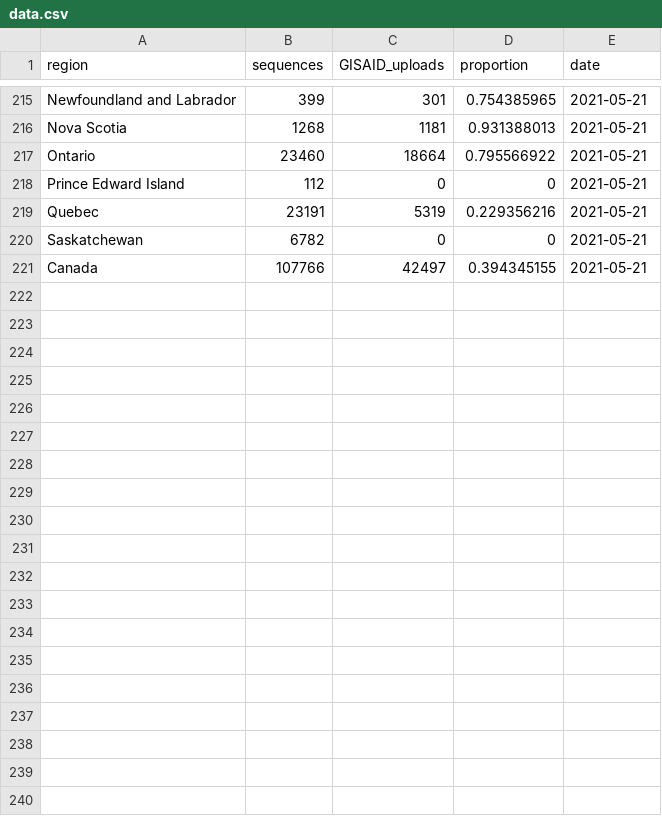
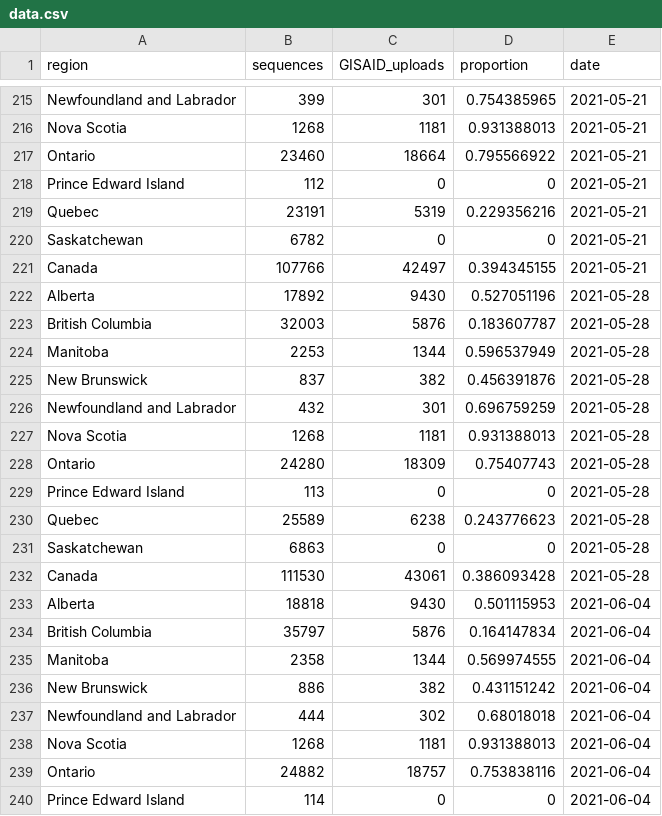
Before and after one commit to eringill/gisaid_uploads, a CSV file: data.csv, drawn as a sheet; only a part is shown, gaps mark what is left out; the diff covers the shown part only.

Commit message:
feat: add R code for cumulative uploads and total uploads graphs

```diff
--- a/data.csv
+++ b/data.csv
@@ -221 +221,20 @@ Saskatchewan,6782,0,0,2021-05-21
 Canada,107766,42497,0.394345155,2021-05-21
+Alberta,17892,9430,0.527051196,2021-05-28
+British Columbia,32003,5876,0.183607787,2021-05-28
+Manitoba,2253,1344,0.596537949,2021-05-28
+New Brunswick,837,382,0.456391876,2021-05-28
+Newfoundland and Labrador,432,301,0.696759259,2021-05-28
+Nova Scotia,1268,1181,0.931388013,2021-05-28
+Ontario,24280,18309,0.75407743,2021-05-28
+Prince Edward Island,113,0,0,2021-05-28
+Quebec,25589,6238,0.243776623,2021-05-28
+Saskatchewan,6863,0,0,2021-05-28
+Canada,111530,43061,0.386093428,2021-05-28
+Alberta,18818,9430,0.501115953,2021-06-04
+British Columbia,35797,5876,0.164147834,2021-06-04
+Manitoba,2358,1344,0.569974555,2021-06-04
+New Brunswick,886,382,0.431151242,2021-06-04
+Newfoundland and Labrador,444,302,0.68018018,2021-06-04
+Nova Scotia,1268,1181,0.931388013,2021-06-04
+Ontario,24882,18757,0.753838116,2021-06-04
+Prince Edward Island,114,0,0,2021-06-04
```
Also changed, not shown: 14 added rows elsewhere in this file, 8 other files.
